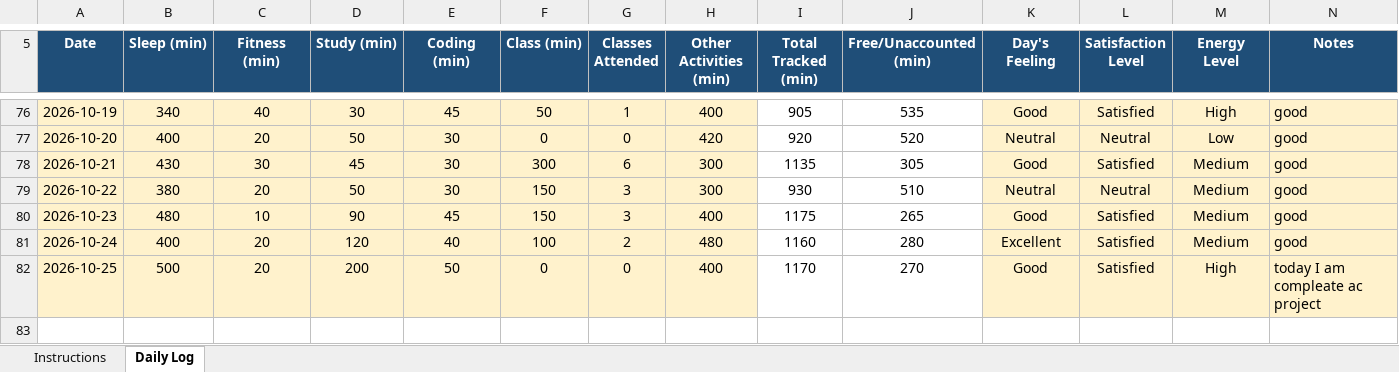
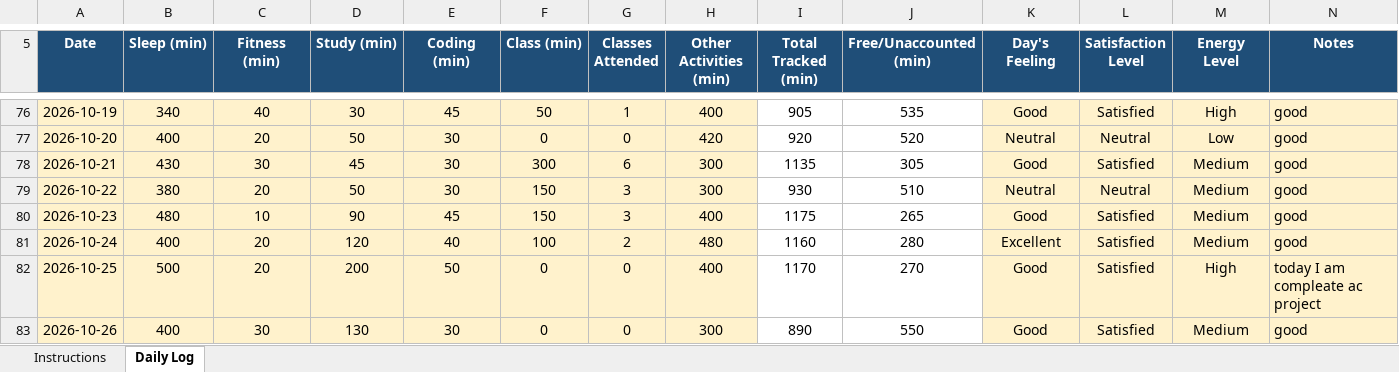
Before and after one commit to Mohit-2708/CAP776, an Excel workbook: 12617679.xlsx, sheet Daily Log, drawn as a sheet; only a part is shown, gaps mark what is left out; values as stored, in another font and other column widths than the file's, no borders; conditional formats not drawn; the diff names each change by its address in the sheet, - before the commit and + after, or states it on an @@ line.

Commit message:
76th commit

```diff
--- a/12617679.xlsx (sheet Daily Log)
+++ b/12617679.xlsx (sheet Daily Log)
+row 83: 2026-10-26 | 400 | 30 | 130 | 30 | 0 | 0 | 300 | 890 | 550 | Good | Satisfied | Medium | good
```
